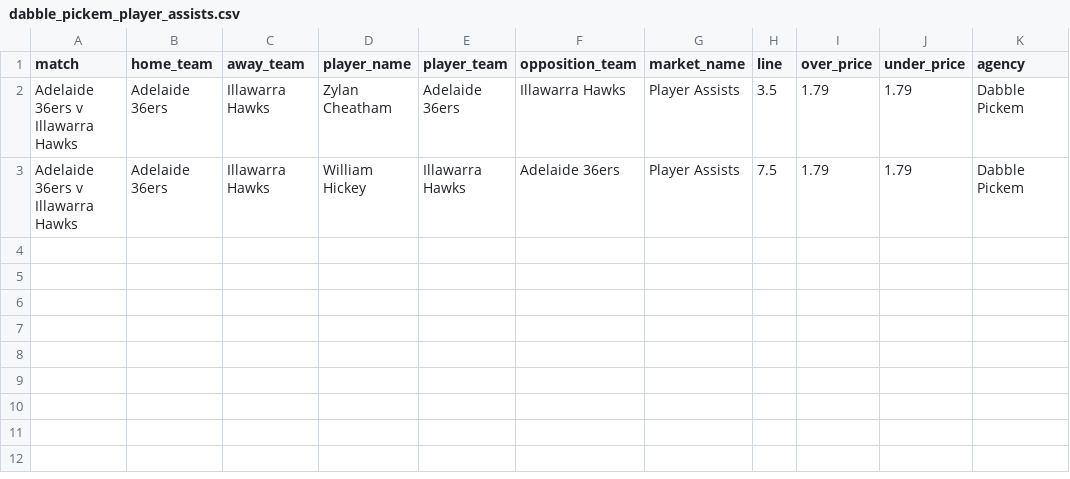
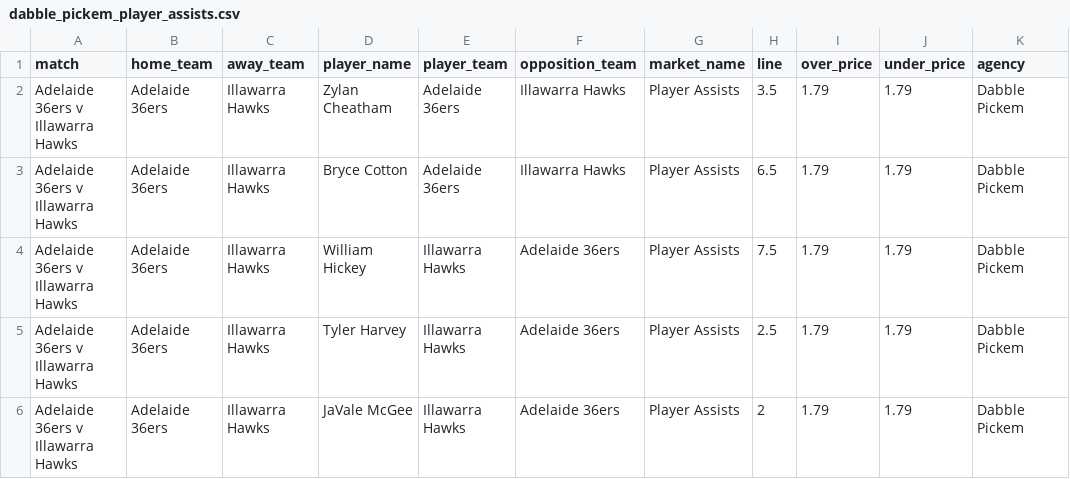
Before and after one commit to jamesbrown1417/NBL, a CSV file: Data/scraped_odds/dabble_pickem_player_assists.csv, drawn as a sheet.

```diff
--- a/Data/scraped_odds/dabble_pickem_player_assists.csv
+++ b/Data/scraped_odds/dabble_pickem_player_assists.csv
@@ -2,2 +2,5 @@ match,home_team,away_team,player_name,player_team,opposition_team,market_name,li
 Adelaide 36ers v Illawarra Hawks,Adelaide 36ers,Illawarra Hawks,Zylan Cheatham,Adelaide 36ers,Illawarra Hawks,Player Assists,3.5,1.79,1.79,Dabble Pickem
+Adelaide 36ers v Illawarra Hawks,Adelaide 36ers,Illawarra Hawks,Bryce Cotton,Adelaide 36ers,Illawarra Hawks,Player Assists,6.5,1.79,1.79,Dabble Pickem
 Adelaide 36ers v Illawarra Hawks,Adelaide 36ers,Illawarra Hawks,William Hickey,Illawarra Hawks,Adelaide 36ers,Player Assists,7.5,1.79,1.79,Dabble Pickem
+Adelaide 36ers v Illawarra Hawks,Adelaide 36ers,Illawarra Hawks,Tyler Harvey,Illawarra Hawks,Adelaide 36ers,Player Assists,2.5,1.79,1.79,Dabble Pickem
+Adelaide 36ers v Illawarra Hawks,Adelaide 36ers,Illawarra Hawks,JaVale McGee,Illawarra Hawks,Adelaide 36ers,Player Assists,2,1.79,1.79,Dabble Pickem
```
Also changed, not shown: Data/scraped_odds/dabble_pickem_player_points.csv, Data/scraped_odds/dabble_pickem_player_threes.csv, 39 other files.
